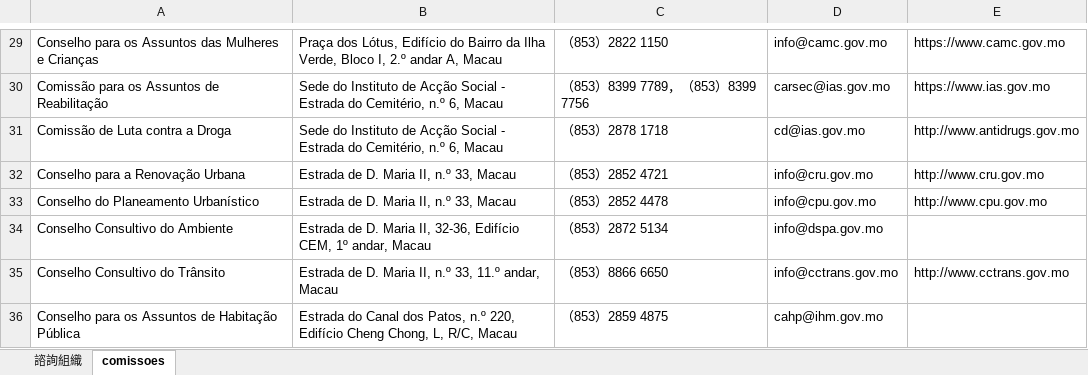
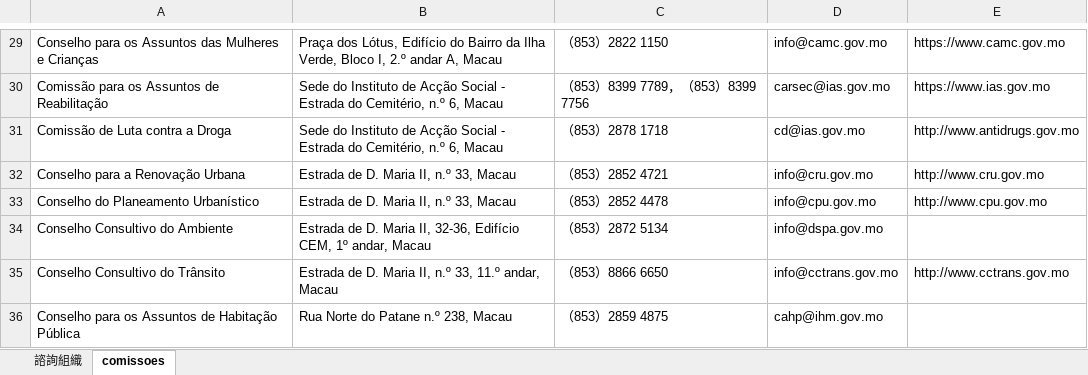
Before and after one commit to ronlam1981/macau-gov-directory, an Excel workbook: Rawdata/comissoes.xlsx, sheet comissoes, drawn as a sheet; only a part is shown, gaps mark what is left out; values as stored, in another font and other column widths than the file's, no borders; the diff names each change by its address in the sheet, - before the commit and + after, or states it on an @@ line.

```diff
--- a/Rawdata/comissoes.xlsx (sheet comissoes)
+++ b/Rawdata/comissoes.xlsx (sheet comissoes)
-B36: Estrada do Canal dos Patos, n.º 220, Edifício Cheng Chong, L, R/C, Macau
+B36: Rua Norte do Patane n.º 238, Macau
```
Also changed, not shown: sheet 諮詢組織, Rawdata/msar-apm-entities-contact-zh.xlsx, 2 other files.
